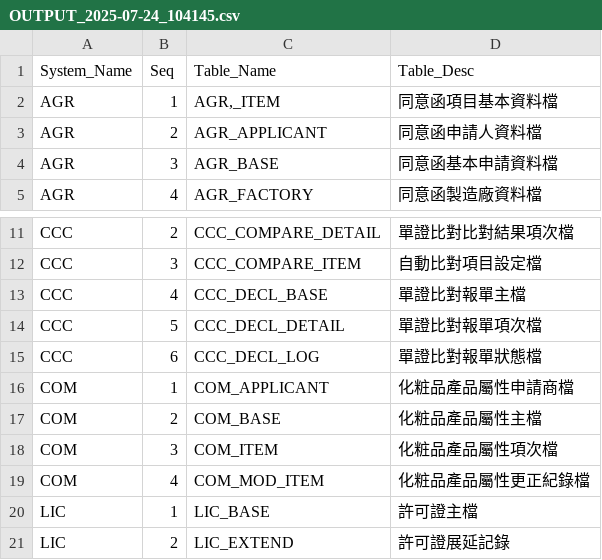
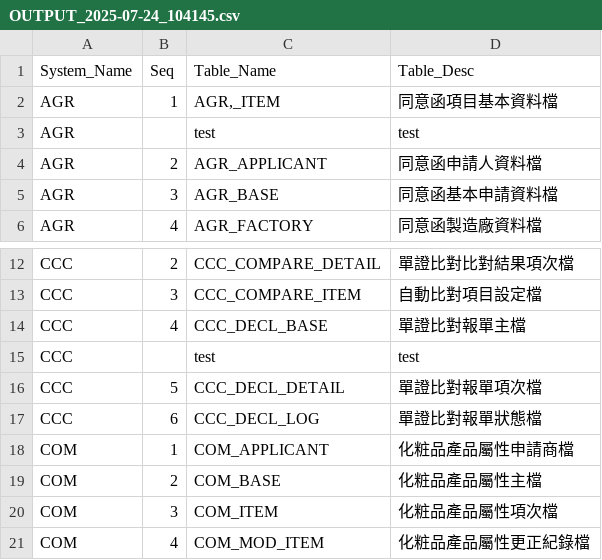
Before and after one commit to tonysk0210/hn_tool1, a CSV file: OUTPUT_2025-07-24_104145.csv, drawn as a sheet; only a part is shown, gaps mark what is left out; the shorter side is filled out with more unchanged rows; the diff names each change by its address in the sheet, - before the commit and + after, or states it on an @@ line.

```diff
--- a/OUTPUT_2025-07-24_104145.csv
+++ b/OUTPUT_2025-07-24_104145.csv
+row 3: AGR |  | test | test
+row 15: CCC |  | test | test
```
Also changed, not shown: 8 other files.
